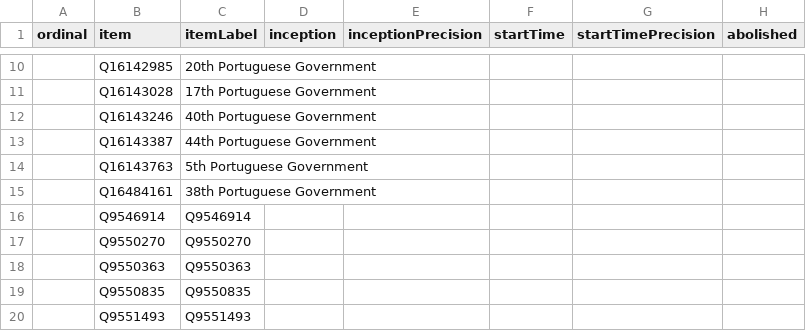
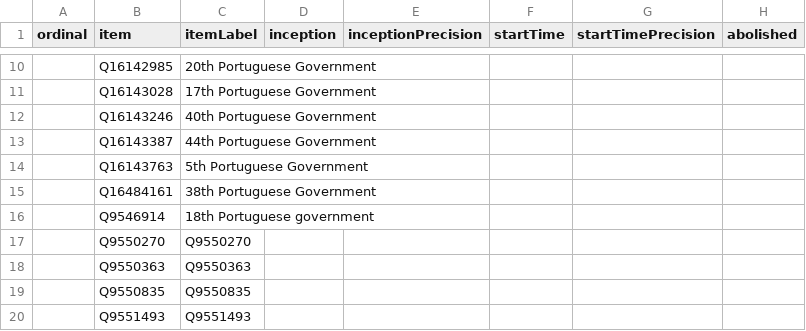
Before and after one commit to every-politician-scrapers/portugal-cabinet, a CSV file: wikidata/results/all-cabinets.csv, drawn as a sheet; only a part is shown, gaps mark what is left out; the diff names each change by its address in the sheet, - before the commit and + after, or states it on an @@ line.

Commit message:
Run SPARQL queries

```diff
--- a/wikidata/results/all-cabinets.csv
+++ b/wikidata/results/all-cabinets.csv
-C16 (itemLabel): Q9546914
+C16 (itemLabel): 18th Portuguese government
```
